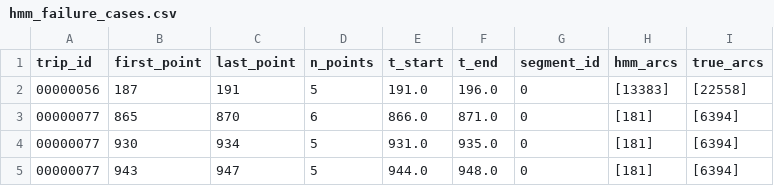
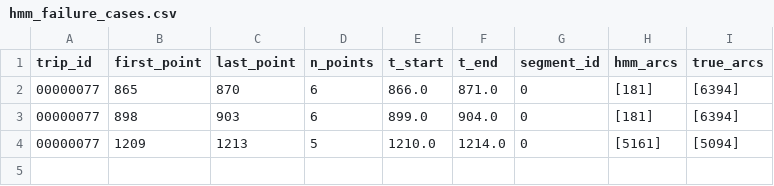
Before and after one commit to Arnav060706/ML_HACKATHON_TEAM_8, a CSV file: results/hmm_failure_cases.csv, drawn as a sheet; removed rows and columns are numbered as before the commit, all else as after; the diff names each change by its address in the sheet, - before the commit and + after, or states it on an @@ line.

```diff
--- a/results/hmm_failure_cases.csv
+++ b/results/hmm_failure_cases.csv
-row 2: 00000056 | 187 | 191 | 5 | 191.0 | 196.0 | 0 | [13383] | [22558]
-row 4: 00000077 | 930 | 934 | 5 | 931.0 | 935.0 | 0 | [181] | [6394]
-row 5: 00000077 | 943 | 947 | 5 | 944.0 | 948.0 | 0 | [181] | [6394]
+row 3: 00000077 | 898 | 903 | 6 | 899.0 | 904.0 | 0 | [181] | [6394]
+row 4: 00000077 | 1209 | 1213 | 5 | 1210.0 | 1214.0 | 0 | [5161] | [5094]
```
Also changed, not shown: results/hmm_vs_classifier.csv, 13 other files.
